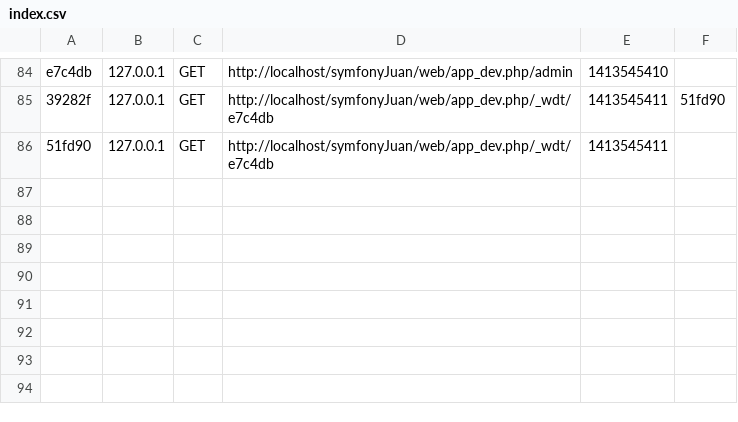
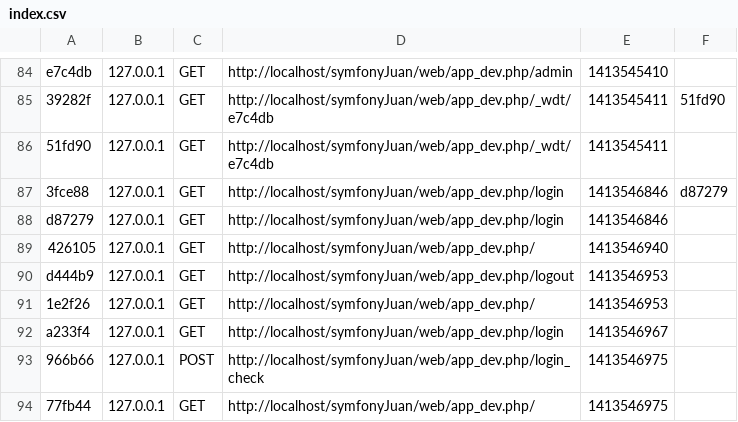
Before and after one commit to arunnoonic/MyJuanRepo, a CSV file: app/cache/dev/profiler/index.csv, drawn as a sheet; only a part is shown, gaps mark what is left out; the diff names each change by its address in the sheet, - before the commit and + after, or states it on an @@ line.

```diff
--- a/app/cache/dev/profiler/index.csv
+++ b/app/cache/dev/profiler/index.csv
+row 87: 3fce88 | 127.0.0.1 | GET | http://localhost/symfonyJuan/web/app_dev.php/login | 1413546846 | d87279
+row 88: d87279 | 127.0.0.1 | GET | http://localhost/symfonyJuan/web/app_dev.php/login | 1413546846
+row 89: 426105 | 127.0.0.1 | GET | http://localhost/symfonyJuan/web/app_dev.php/ | 1413546940
+row 90: d444b9 | 127.0.0.1 | GET | http://localhost/symfonyJuan/web/app_dev.php/logout | 1413546953
+row 91: 1e2f26 | 127.0.0.1 | GET | http://localhost/symfonyJuan/web/app_dev.php/ | 1413546953
+row 92: a233f4 | 127.0.0.1 | GET | http://localhost/symfonyJuan/web/app_dev.php/login | 1413546967
+row 93: 966b66 | 127.0.0.1 | POST | http://localhost/symfonyJuan/web/app_dev.php/login_check | 1413546975
+row 94: 77fb44 | 127.0.0.1 | GET | http://localhost/symfonyJuan/web/app_dev.php/ | 1413546975
```
Also changed, not shown: 10 other files.
